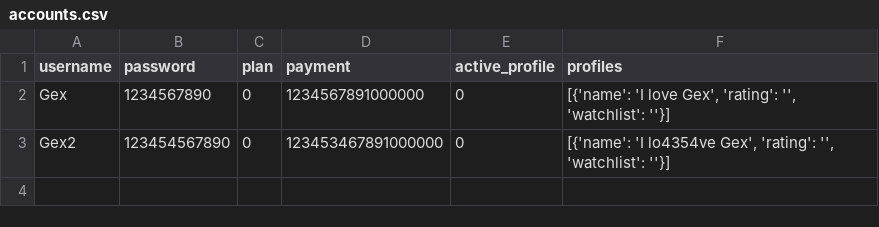
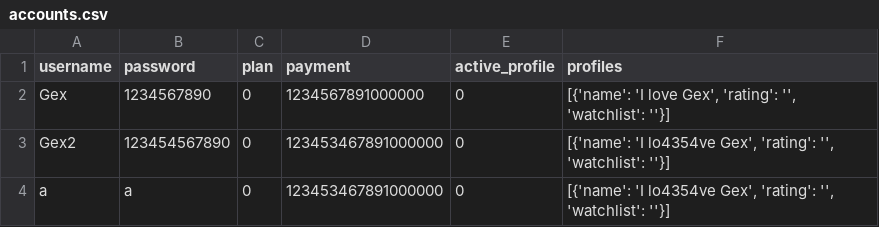
Before and after one commit to BaulkhamHillsHS/PrelimSE-26-Group11, a CSV file: accounts.csv, drawn as a sheet.

```diff
--- a/accounts.csv
+++ b/accounts.csv
@@ -3 +3,2 @@ Gex,1234567890,0,1234567891000000,0,"[{'name': 'I love Gex', 'rating': '', 'watc
 Gex2,123454567890,0,123453467891000000,0,"[{'name': 'I lo4354ve Gex', 'rating': '', 'watchlist': ''}]"
+a,a,0,123453467891000000,0,"[{'name': 'I lo4354ve Gex', 'rating': '', 'watchlist': ''}]"
```
Also changed, not shown: 2 other files.
